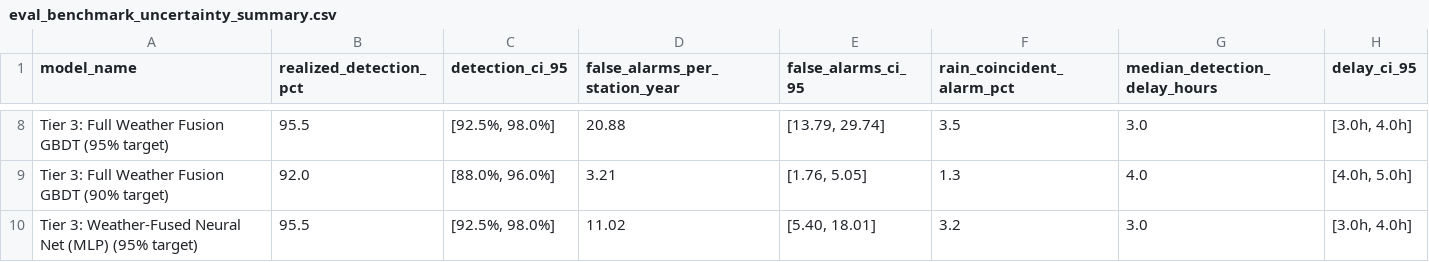
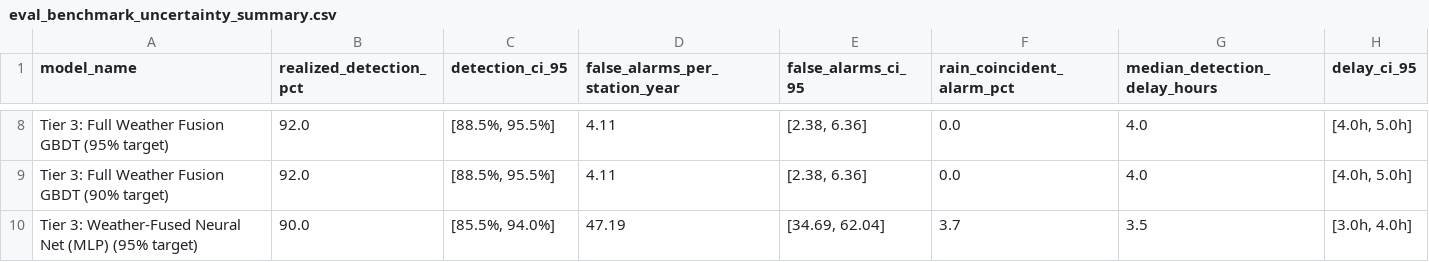
Before and after one commit to uyuku/radnet-anomaly-detection, a CSV file: data/processed/eval_benchmark_uncertainty_summary.csv, drawn as a sheet; only a part is shown, gaps mark what is left out; the diff covers the shown part only; the diff names each change by its address in the sheet, - before the commit and + after, or states it on an @@ line.

```diff
--- a/data/processed/eval_benchmark_uncertainty_summary.csv
+++ b/data/processed/eval_benchmark_uncertainty_summary.csv
-B8 (realized_detection_pct): 95.5
+B8 (realized_detection_pct): 92.0
-C8 (detection_ci_95): [92.5%, 98.0%]
+C8 (detection_ci_95): [88.5%, 95.5%]
-D8 (false_alarms_per_station_year): 20.88
+D8 (false_alarms_per_station_year): 4.11
-E8 (false_alarms_ci_95): [13.79, 29.74]
+E8 (false_alarms_ci_95): [2.38, 6.36]
-F8 (rain_coincident_alarm_pct): 3.5
+F8 (rain_coincident_alarm_pct): 0.0
-G8 (median_detection_delay_hours): 3.0
+G8 (median_detection_delay_hours): 4.0
-H8 (delay_ci_95): [3.0h, 4.0h]
+H8 (delay_ci_95): [4.0h, 5.0h]
-C9 (detection_ci_95): [88.0%, 96.0%]
+C9 (detection_ci_95): [88.5%, 95.5%]
-D9 (false_alarms_per_station_year): 3.21
+D9 (false_alarms_per_station_year): 4.11
-E9 (false_alarms_ci_95): [1.76, 5.05]
+E9 (false_alarms_ci_95): [2.38, 6.36]
-F9 (rain_coincident_alarm_pct): 1.3
+F9 (rain_coincident_alarm_pct): 0.0
-B10 (realized_detection_pct): 95.5
+B10 (realized_detection_pct): 90.0
-C10 (detection_ci_95): [92.5%, 98.0%]
+C10 (detection_ci_95): [85.5%, 94.0%]
-D10 (false_alarms_per_station_year): 11.02
+D10 (false_alarms_per_station_year): 47.19
-E10 (false_alarms_ci_95): [5.40, 18.01]
+E10 (false_alarms_ci_95): [34.69, 62.04]
-F10 (rain_coincident_alarm_pct): 3.2
+F10 (rain_coincident_alarm_pct): 3.7
-G10 (median_detection_delay_hours): 3.0
+G10 (median_detection_delay_hours): 3.5
```
Also changed, not shown: 32 edited cells elsewhere in this file, data/processed/eval_bootstrap_distributions.csv, data/processed/eval_confusion_matrices.csv, 5 other files.
